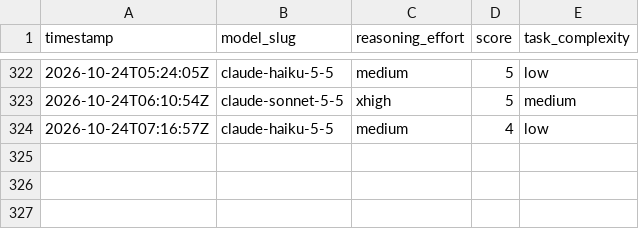
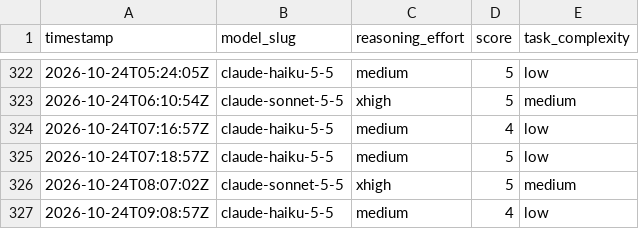
Before and after one commit to ctjobready/ctg, a CSV file: subagent-model-scores.csv, drawn as a sheet; only a part is shown, gaps mark what is left out; the diff names each change by its address in the sheet, - before the commit and + after, or states it on an @@ line.

```diff
--- a/subagent-model-scores.csv
+++ b/subagent-model-scores.csv
+row 325: 2026-10-24T07:18:57Z | claude-haiku-5-5 | medium | 5 | low
+row 326: 2026-10-24T08:07:02Z | claude-sonnet-5-5 | xhigh | 5 | medium
+row 327: 2026-10-24T09:08:57Z | claude-haiku-5-5 | medium | 4 | low
```
